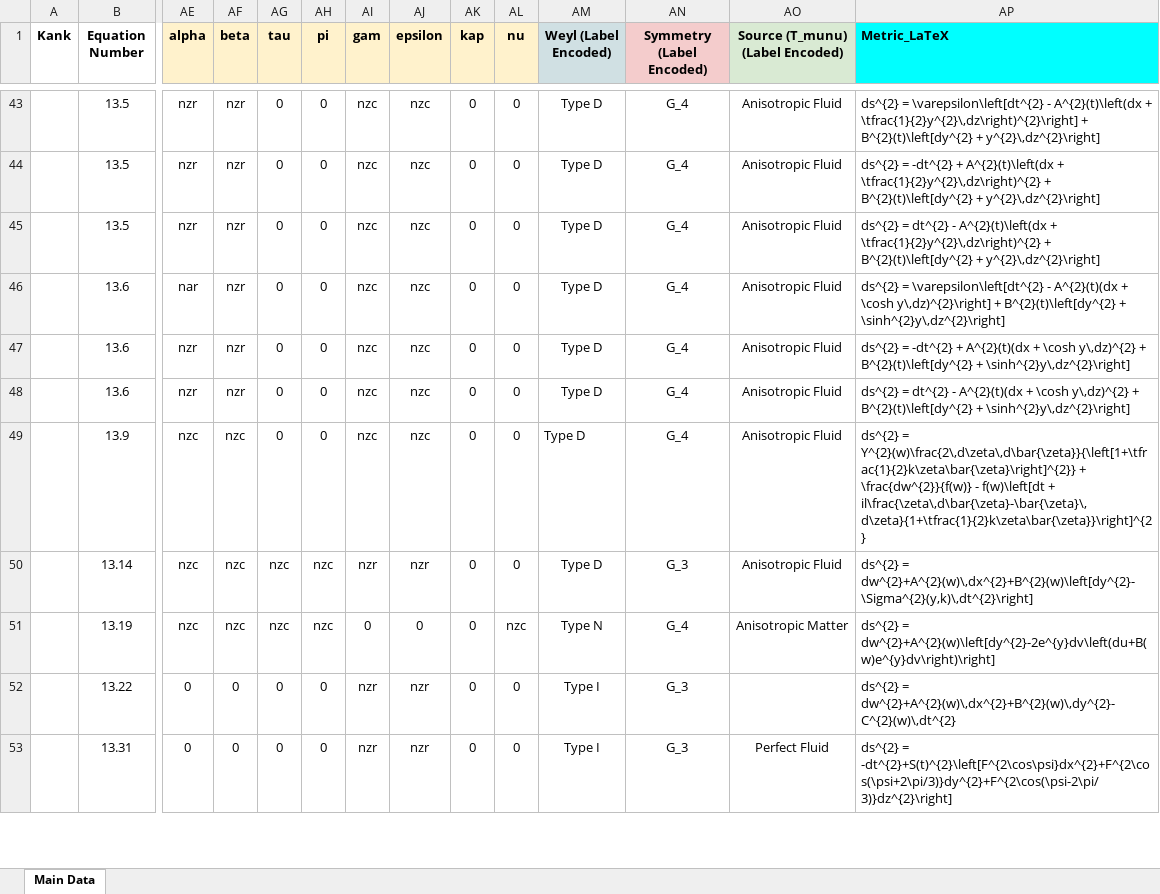
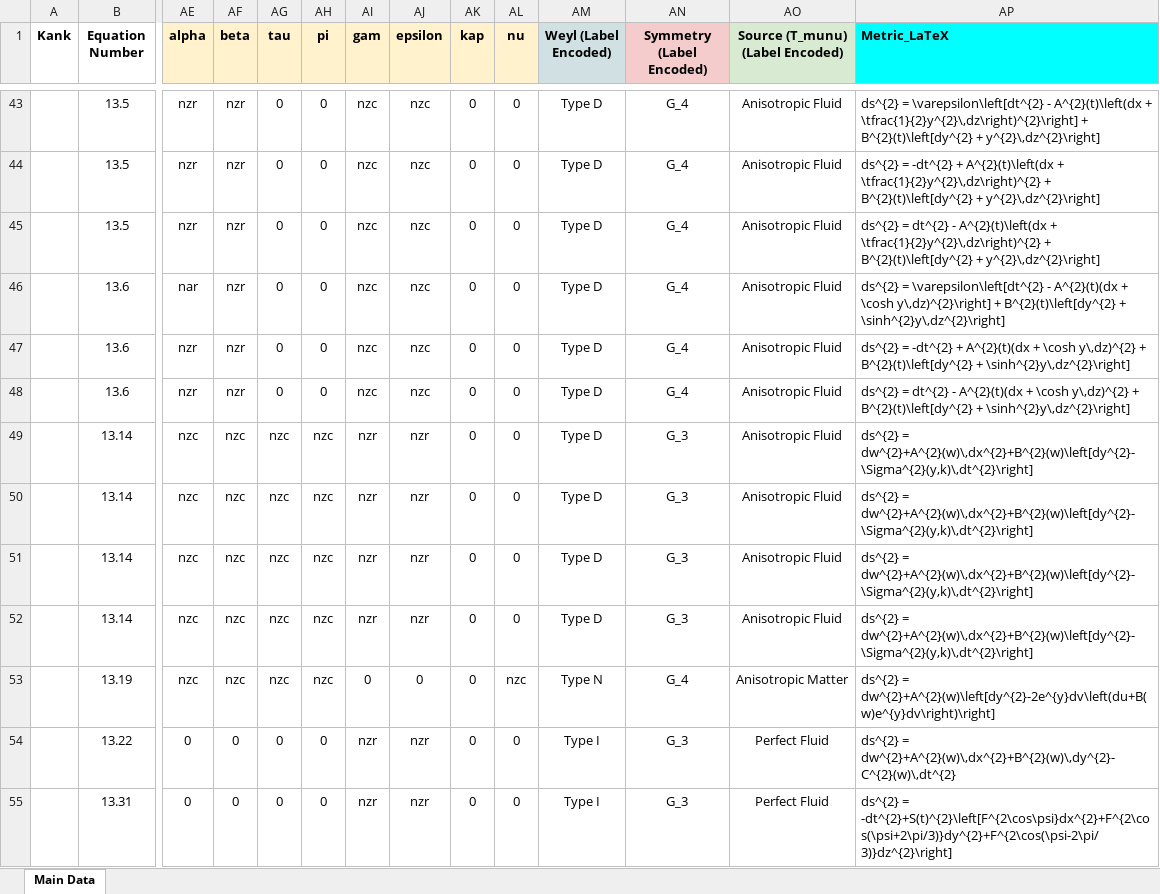
Before and after one commit to sudesb/metric-viewer, an Excel workbook: metricv1.xlsx, sheet Main Data, drawn as a sheet; only a part is shown, gaps mark what is left out; values as stored, in another font and other column widths than the file's, no borders; conditional formats not drawn; removed rows and columns are numbered as before the commit, all else as after; rows hold the shown columns only; the diff covers the shown part only; the diff names each change by its address in the sheet, - before the commit and + after, or states it on an @@ line.

Commit message:
Add files via upload

```diff
--- a/metricv1.xlsx (sheet Main Data)
+++ b/metricv1.xlsx (sheet Main Data)
-row 49:  | 13.9 | nzc | nzc | 0 | 0 | nzc | nzc | 0 | 0 | Type D | G_4 | Anisotropic Fluid | ds^{2} = Y^{2}(w)\frac{2\,d\zeta\,d\bar{\zeta}}{\left[1+\tfrac{1}{2}k\zeta\bar{\zeta}\right]^{2}} + \frac{dw^{2}}{f(w)} - f(w)\left[dt + il\frac{\zeta\,d\bar{\zeta}-\bar{\zeta}\,d\zeta}{1+\tfrac{1}{2}k\zeta\bar{\zeta}}\right]^{2}
+row 50:  | 13.14 | nzc | nzc | nzc | nzc | nzr | nzr | 0 | 0 | Type D | G_3 | Anisotropic Fluid | ds^{2} = dw^{2}+A^{2}(w)\,dx^{2}+B^{2}(w)\left[dy^{2}-\Sigma^{2}(y,k)\,dt^{2}\right]
+row 51:  | 13.14 | nzc | nzc | nzc | nzc | nzr | nzr | 0 | 0 | Type D | G_3 | Anisotropic Fluid | ds^{2} = dw^{2}+A^{2}(w)\,dx^{2}+B^{2}(w)\left[dy^{2}-\Sigma^{2}(y,k)\,dt^{2}\right]
+row 52:  | 13.14 | nzc | nzc | nzc | nzc | nzr | nzr | 0 | 0 | Type D | G_3 | Anisotropic Fluid | ds^{2} = dw^{2}+A^{2}(w)\,dx^{2}+B^{2}(w)\left[dy^{2}-\Sigma^{2}(y,k)\,dt^{2}\right]
-AO54 (Source (T_munu) (Label Encoded)): (empty)
+AO54 (Source (T_munu) (Label Encoded)): Perfect Fluid
```
Also changed, not shown: 13 added rows, 17 removed rows, 461 edited cells and cell formats elsewhere in this sheet.
